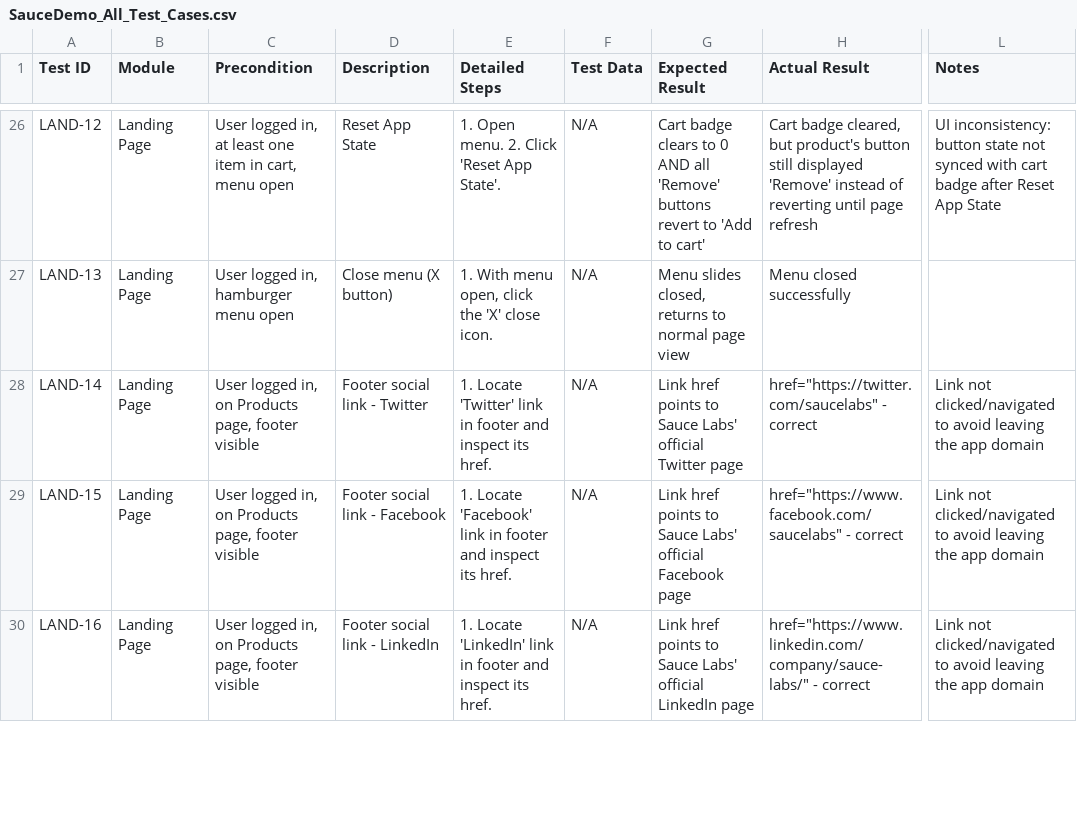
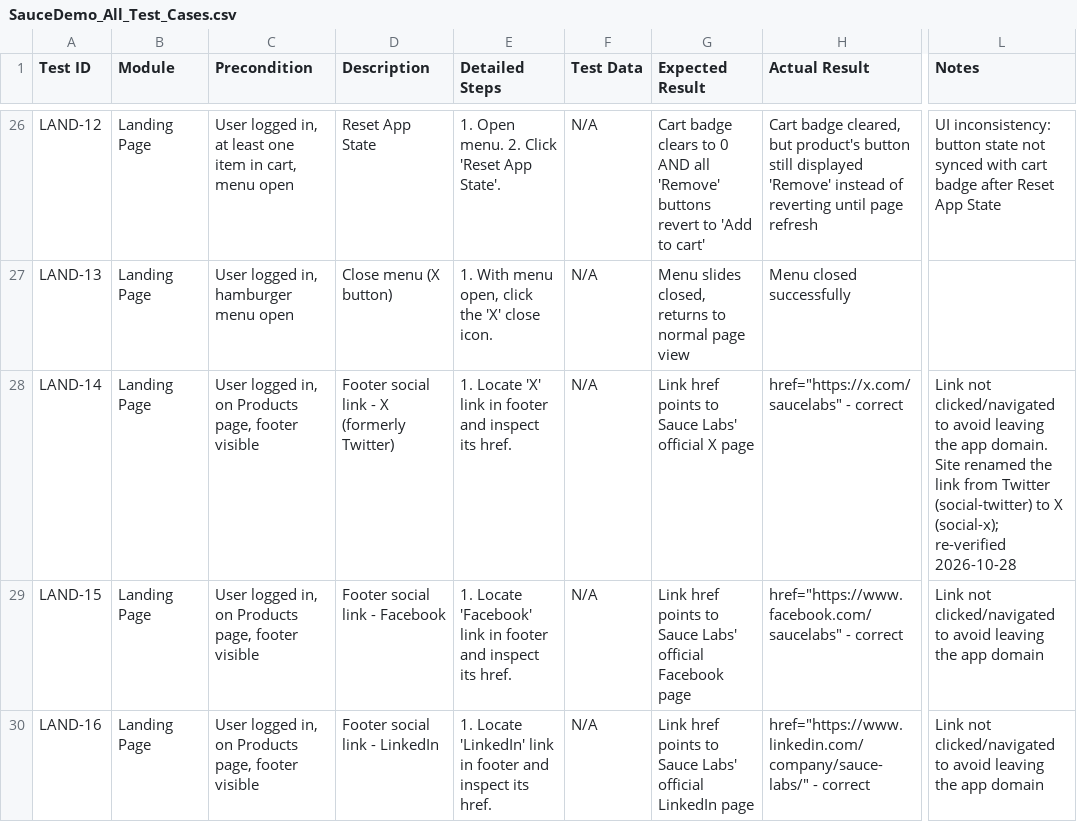
Before and after one commit to Aryan-Vashishth/void, a CSV file: src/main/resources/temp/testcases/SauceDemo_All_Test_Cases.csv, drawn as a sheet; only a part is shown, gaps mark what is left out; the diff names each change by its address in the sheet, - before the commit and + after, or states it on an @@ line.

```diff
--- a/src/main/resources/temp/testcases/SauceDemo_All_Test_Cases.csv
+++ b/src/main/resources/temp/testcases/SauceDemo_All_Test_Cases.csv
-D28 (Description): Footer social link - Twitter
+D28 (Description): Footer social link - X (formerly Twitter)
-E28 (Detailed Steps): 1. Locate 'Twitter' link in…
+E28 (Detailed Steps): 1. Locate 'X' link in…
-G28 (Expected Result): …Labs' official Twitter page
+G28 (Expected Result): …Labs' official X page
-H28 (Actual Result): href="https://twitter.com/saucelabs" - correct
+H28 (Actual Result): href="https://x.com/saucelabs" - correct
-L28 (Notes): …the app domain
+L28 (Notes): …the app domain. Site renamed the link from Twitter (social-twitter) to X (social-x); re-verified 2026-10-28
```
Also changed, not shown: 3 other files.
